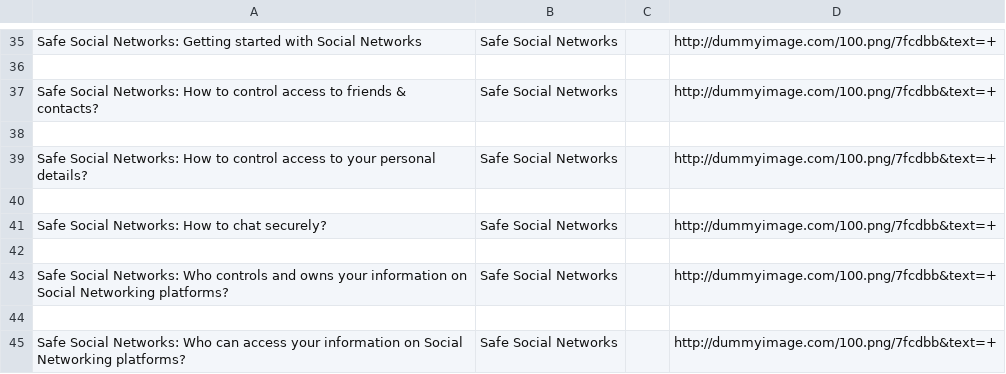
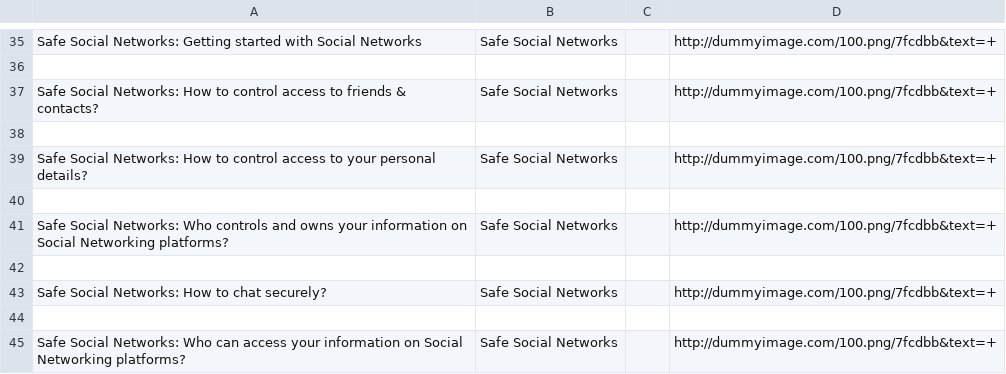
Before and after one commit to iilab/openmentoring-web, a CSV file: citizen/elements.csv, drawn as a sheet; only a part is shown, gaps mark what is left out.

```diff
--- a/citizen/elements.csv
+++ b/citizen/elements.csv
@@ -40,5 +40,5 @@ Safe Social Networks: How to control access to your personal details?,Safe Socia
 
+Safe Social Networks: Who controls and owns your information on Social Networking platforms?,Safe Social Networks,,http://dummyimage.com/100.png/7fcdbb&text=+
+
 Safe Social Networks: How to chat securely?,Safe Social Networks,,http://dummyimage.com/100.png/7fcdbb&text=+
-
-Safe Social Networks: Who controls and owns your information on Social Networking platforms?,Safe Social Networks,,http://dummyimage.com/100.png/7fcdbb&text=+
 
```
Also changed, not shown: hrd/elements.csv, 28 other files.
